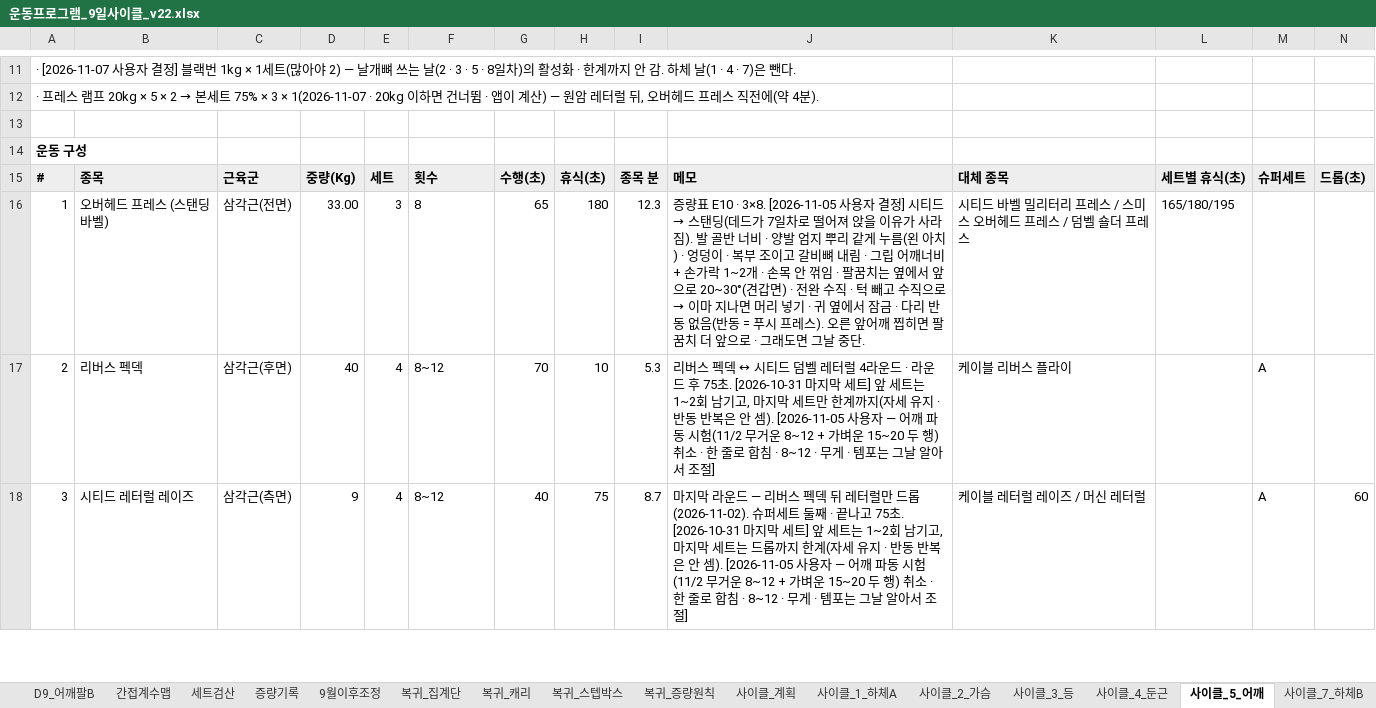
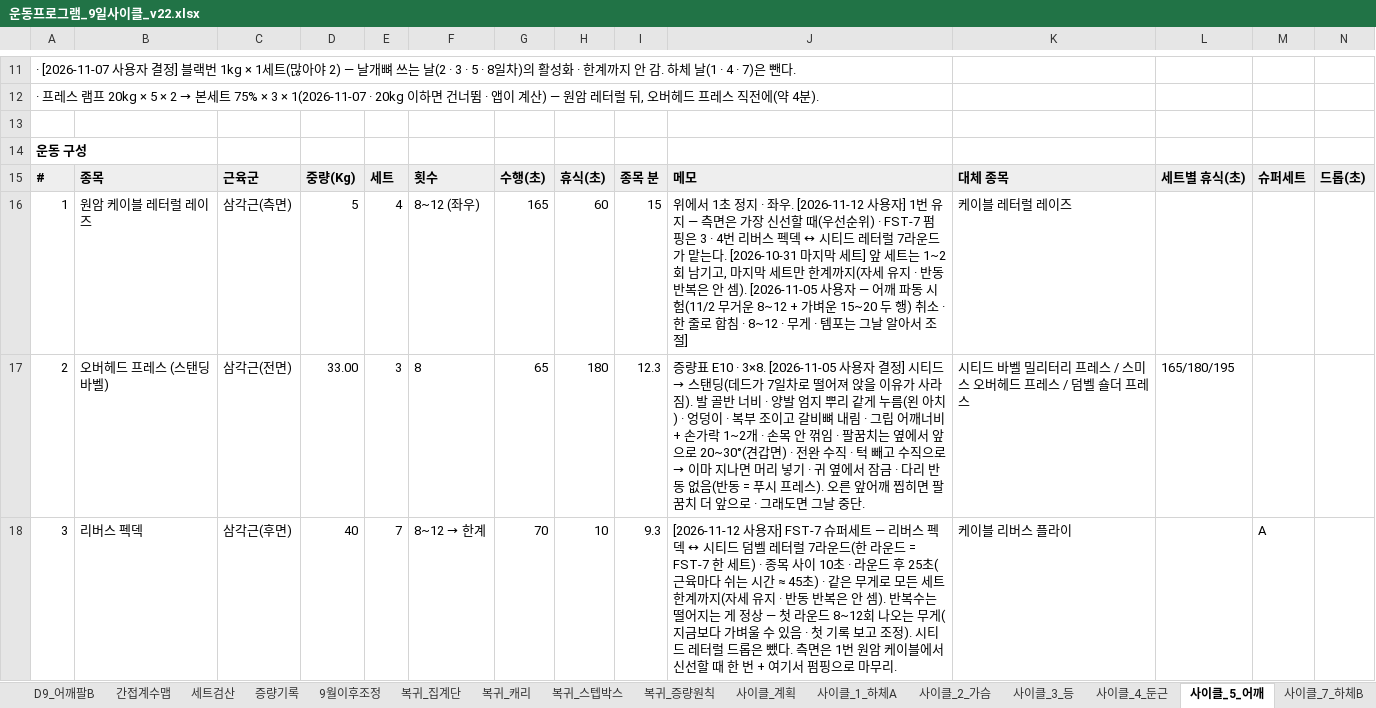
Before and after one commit to ktmffl-max/health1234, an Excel workbook: 운동프로그램_9일사이클_v22.xlsx, sheet 사이클_5_어깨, drawn as a sheet; only a part is shown, gaps mark what is left out; values as stored, in another font and other column widths than the file's, no borders; removed rows and columns are numbered as before the commit, all else as after; the diff covers the shown part only; the diff names each change by its address in the sheet, - before the commit and + after, or states it on an @@ line.

```diff
--- a/운동프로그램_9일사이클_v22.xlsx (sheet 사이클_5_어깨)
+++ b/운동프로그램_9일사이클_v22.xlsx (sheet 사이클_5_어깨)
+row 16: 1 | 원암 케이블 레터럴 레이즈 | 삼각근(측면) | 5 | 4 | 8~12 (좌우) | 165 | 60 | 15 | 위에서 1초 정지 · 좌우. [2026-11-12 사용자] 1번 유지 — 측면은 가장 신선할 때(우선순위) · FST-7 펌핑은 3 · 4번 리버스 펙덱 ↔ 시티드 레터럴 7라운드가 맡는다. [2026-10-31 마지막 세트] 앞 세트는 1~2회 남기고, 마지막 세트만 한계까지(자세 유지 · 반동 반복은 안 셈). [2026-11-05 사용자 — 어깨 파동 시험(11/2 무거운 8~12 + 가벼운 15~20 두 행) 취소 · 한 줄로 합침 · 8~12 · 무게 · 템포는 그날 알아서 조절] | 케이블 레터럴 레이즈
-A17: 1
+A17: 2
-row 17: 2 | 리버스 펙덱 | 삼각근(후면) | 40 | 4 | 8~12 | 70 | 10 | 5.3 | 리버스 펙덱 ↔ 시티드 덤벨 레터럴 4라운드 · 라운드 후 75초. [2026-10-31 마지막 세트] 앞 세트는 1~2회 남기고, 마지막 세트만 한계까지(자세 유지 · 반동 반복은 안 셈). [2026-11-05 사용자 — 어깨 파동 시험(11/2 무거운 8~12 + 가벼운 15~20 두 행) 취소 · 한 줄로 합침 · 8~12 · 무게 · 템포는 그날 알아서 조절] | 케이블 리버스 플라이 |  | A
-B18: 시티드 레터럴 레이즈
+B18: 리버스 펙덱
-C18: 삼각근(측면)
+C18: 삼각근(후면)
-D18: 9
+D18: 40
-E18: 4
+E18: 7
@@ F18: 8~12 → 8~12 → 한계 @@
-G18: 40
+G18: 70
-H18: 75
+H18: 10
-I18: 8.7
+I18: 9.3
-J18: 마지막 라운드 — 리버스 펙덱 뒤 레터럴만 드롭(2026-11-02). 슈퍼세트 둘째 · 끝나고 75초. [2026-10-31 마지막 세트] 앞 세트는 1~2회 남기고, 마지막 세트는 드롭까지 한계(자세 유지 · 반동 반복은 안 셈). [2026-11-05 사용자 — 어깨 파동 시험(11/2 무거운 8~12 + 가벼운 15~20 두 행) 취소 · 한 줄로 합침 · 8~12 · 무게 · 템포는 그날 알아서 조절]
+J18: [2026-11-12 사용자] FST-7 슈퍼세트 — 리버스 펙덱 ↔ 시티드 덤벨 레터럴 7라운드(한 라운드 = FST-7 한 세트) · 종목 사이 10초 · 라운드 후 25초(근육마다 쉬는 시간 ≈ 45초) · 같은 무게로 모든 세트 한계까지(자세 유지 · 반동 반복은 안 셈). 반복수는 떨어지는 게 정상 — 첫 라운드 8~12회 나오는 무게(지금보다 가벼울 수 있음 · 첫 기록 보고 조정). 시티드 레터럴 드롭은 뺐다. 측면은 1번 원암 케이블에서 신선할 때 한 번 + 여기서 펌핑으로 마무리.
-K18: 케이블 레터럴 레이즈 / 머신 레터럴
+K18: 케이블 리버스 플라이
-N18: 60
+N18: (empty)
```
Also changed, not shown: 2 added rows, 2 removed rows and 3 edited cells elsewhere in this sheet, sheet 사이클_계획, formulas that keep their value, 5 other files.
